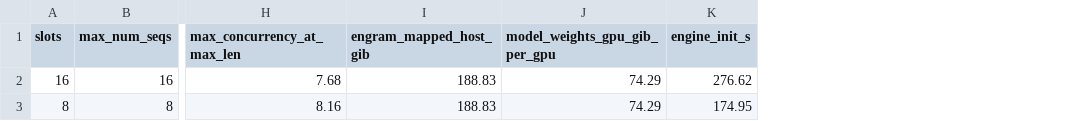
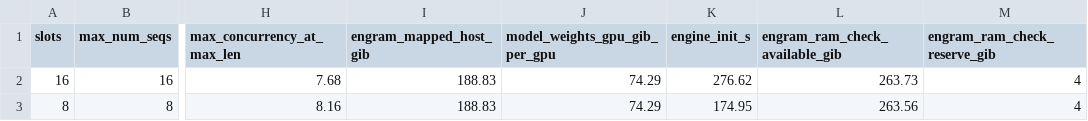
Before and after one commit to commdata2338/deepseek-v4.1-flash-1017-4x-rtx-pro-6000-benchmark, a CSV file: data/server_facts.csv, drawn as a sheet; only a part is shown, gaps mark what is left out; the diff names each change by its address in the sheet, - before the commit and + after, or states it on an @@ line.

```diff
--- a/data/server_facts.csv
+++ b/data/server_facts.csv
+column L (engram_ram_check_available_gib), rows 2-3: 263.73 | 263.56
+column M (engram_ram_check_reserve_gib), rows 2-3: 4 | 4
```
Also changed, not shown: 8 other files.
